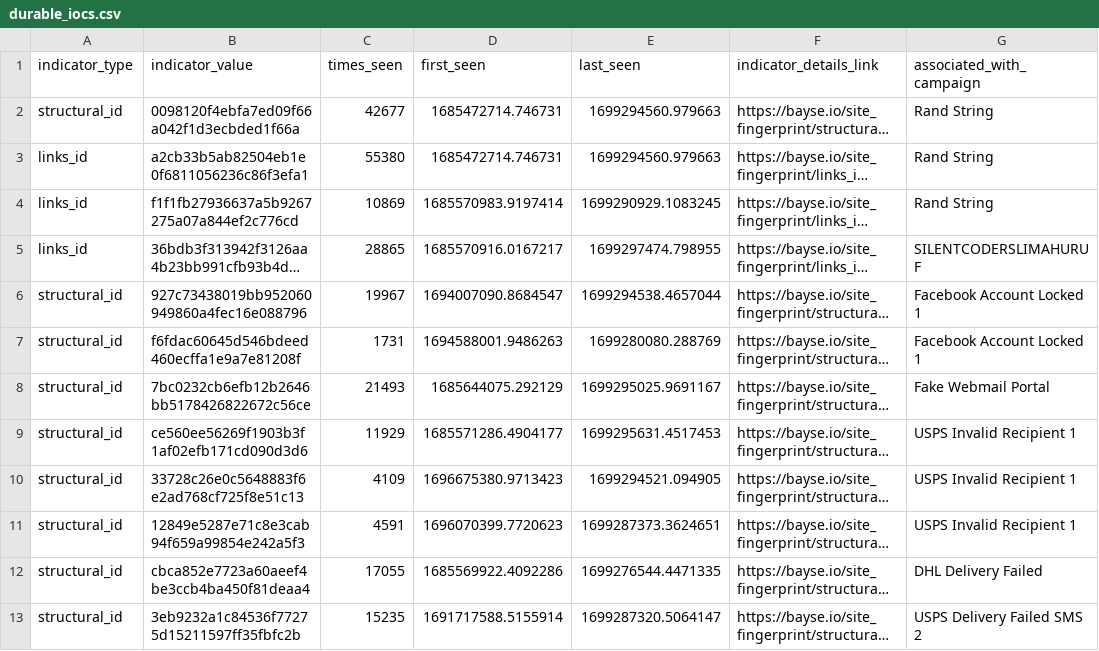
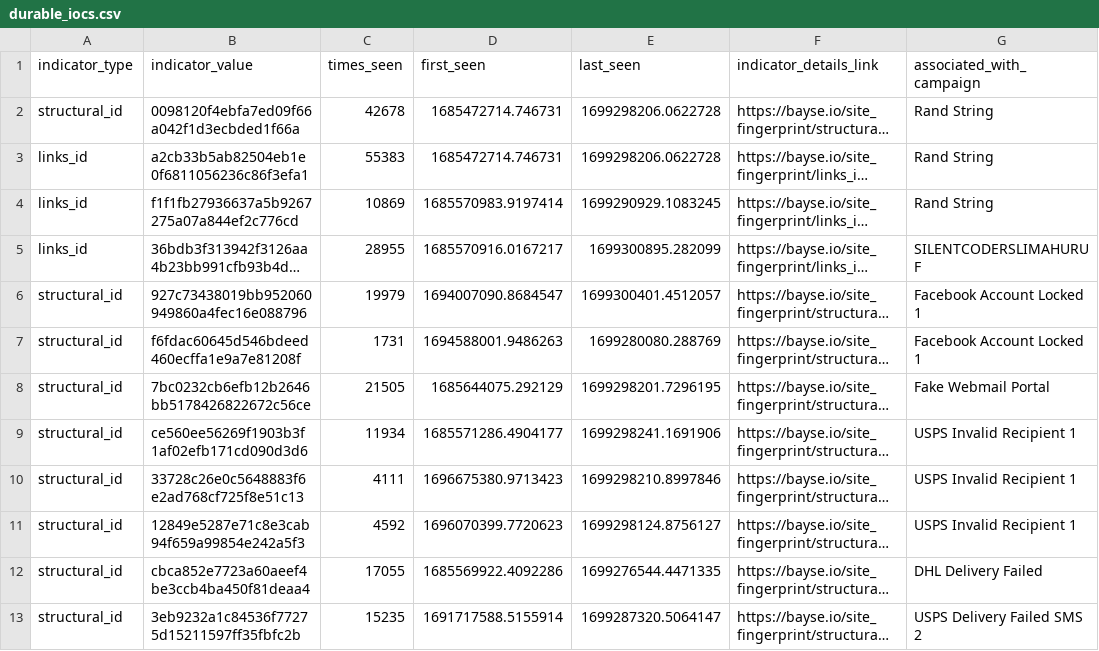
Before and after one commit to BayseIntelligence/durable_IOCs, a CSV file: durable_iocs.csv, drawn as a sheet; only a part is shown; long unchanged cells end in …; the diff covers the shown part only; the diff names each change by its address in the sheet, - before the commit and + after, or states it on an @@ line.

```diff
--- a/durable_iocs.csv
+++ b/durable_iocs.csv
-C2 (times_seen): 42677
+C2 (times_seen): 42678
-E2:E3 (last_seen): 1699294560.979663
+E2:E3 (last_seen): 1699298206.0622728
-C3 (times_seen): 55380
+C3 (times_seen): 55383
-C5 (times_seen): 28865
+C5 (times_seen): 28955
-E5 (last_seen): 1699297474.798955
+E5 (last_seen): 1699300895.282099
-C6 (times_seen): 19967
+C6 (times_seen): 19979
-E6 (last_seen): 1699294538.4657044
+E6 (last_seen): 1699300401.4512057
-C8 (times_seen): 21493
+C8 (times_seen): 21505
-E8 (last_seen): 1699295025.9691167
+E8 (last_seen): 1699298201.7296195
-C9 (times_seen): 11929
+C9 (times_seen): 11934
-E9 (last_seen): 1699295631.4517453
+E9 (last_seen): 1699298241.1691906
-C10 (times_seen): 4109
+C10 (times_seen): 4111
-E10 (last_seen): 1699294521.094905
+E10 (last_seen): 1699298210.8997846
-C11 (times_seen): 4591
+C11 (times_seen): 4592
-E11 (last_seen): 1699287373.3624651
+E11 (last_seen): 1699298124.8756127
```
Also changed, not shown: 1 added row, 1 removed row and 22 edited cells elsewhere in this file.
